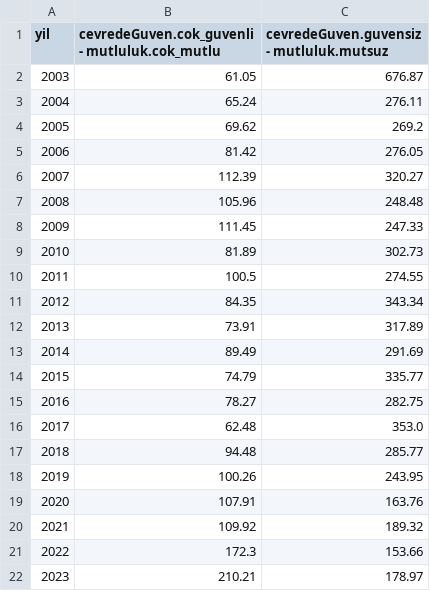
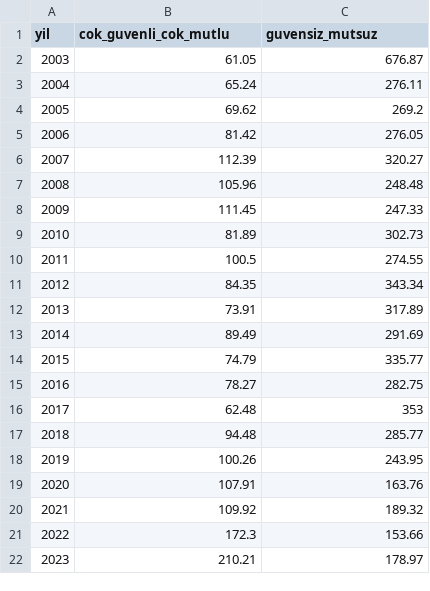
Before and after one commit to mfatihakbas/Life-Satisfaction-Analysis, a CSV file: database/GuvenVeMutluluk.csv, drawn as a sheet.

```diff
--- a/database/GuvenVeMutluluk.csv
+++ b/database/GuvenVeMutluluk.csv
@@ -1,2 +1,2 @@
-yil,cevredeGuven.cok_guvenli - mutluluk.cok_mutlu,cevredeGuven.guvensiz - mutluluk.mutsuz
+yil,cok_guvenli_cok_mutlu,guvensiz_mutsuz
 2003,61.05,676.87
@@ -15,3 +15,3 @@ yil,cevredeGuven.cok_guvenli - mutluluk.cok_mutlu,cevredeGuven.guvensiz - mutlul
 2016,78.27,282.75
-2017,62.48,353.0
+2017,62.48,353
 2018,94.48,285.77
```
Also changed, not shown: database/KazancVeMutluluk.csv, database/RefahVeMutluluk.csv, 1 other file.
